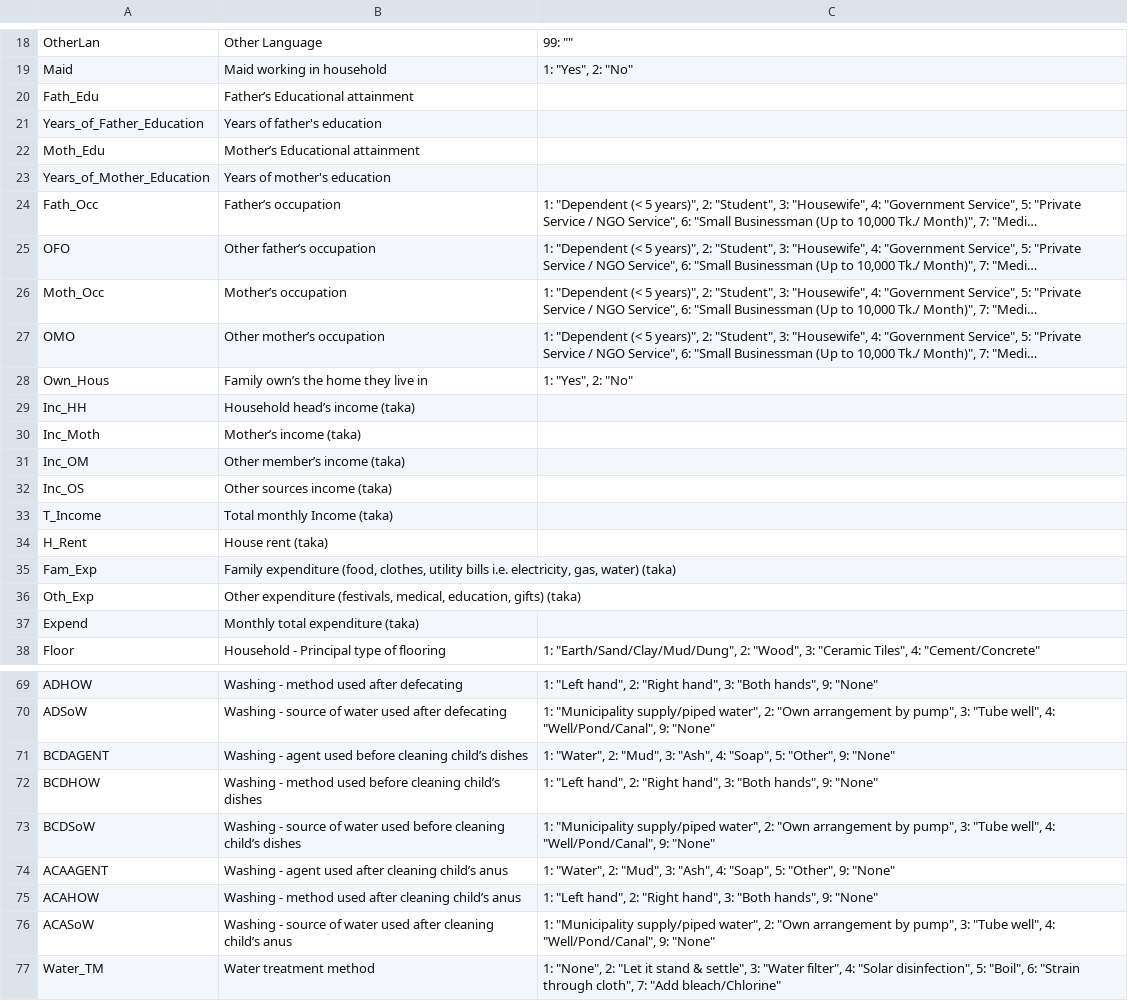
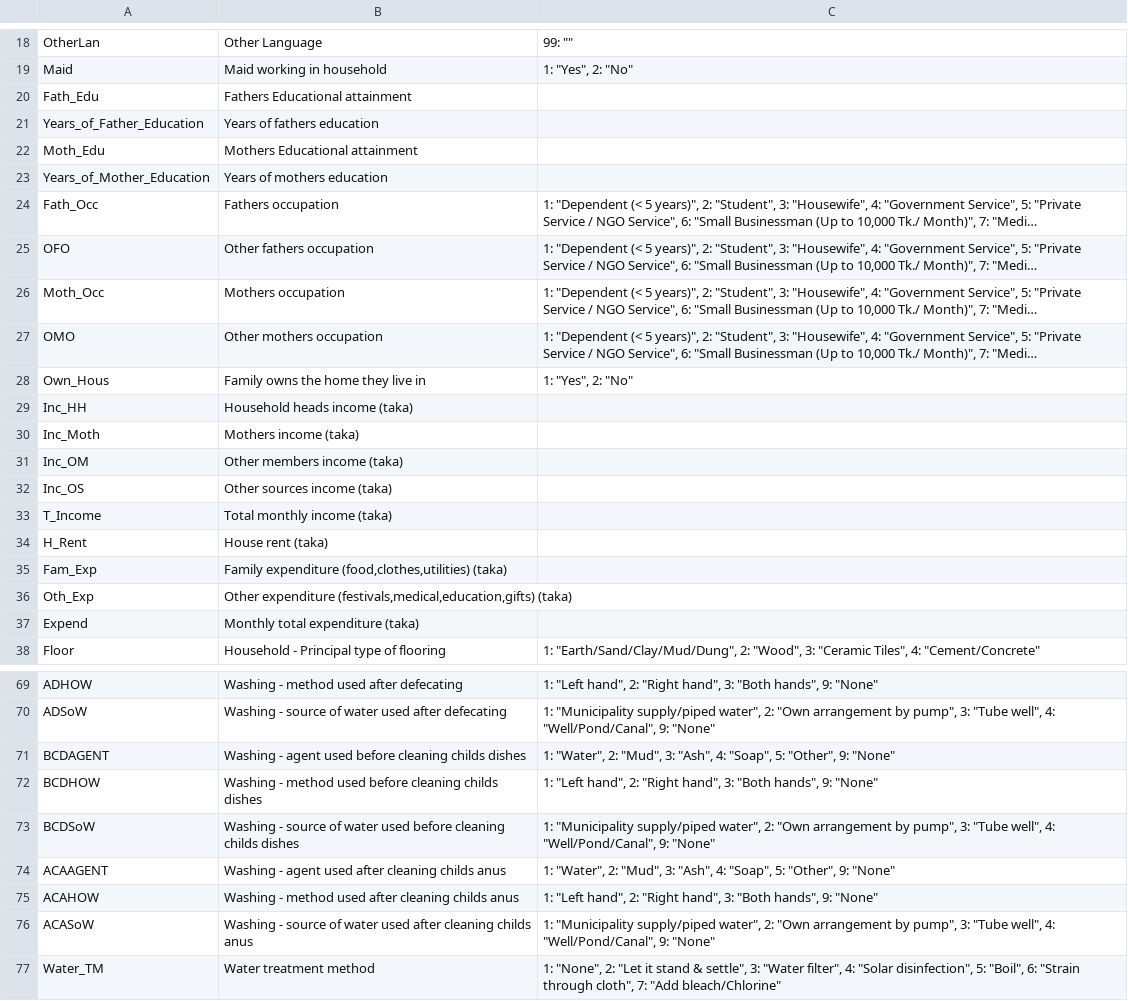
Before and after one commit to theoportlock/recovery, a TSV file: conf/05.LEAP_SES_CRF_MAPPING_TP.tsv, drawn as a sheet; only a part is shown, gaps mark what is left out; long unchanged cells end in …; the diff covers the shown part only; the diff names each change by its address in the sheet, - before the commit and + after, or states it on an @@ line.

```diff
--- a/conf/05.LEAP_SES_CRF_MAPPING_TP.tsv
+++ b/conf/05.LEAP_SES_CRF_MAPPING_TP.tsv
-B20: Father’s Educational attainment
+B20: Fathers Educational attainment
-B21: Years of father's education
+B21: Years of fathers education
-B22: Mother’s Educational attainment
+B22: Mothers Educational attainment
-B23: Years of mother's education
+B23: Years of mothers education
-B24: Father’s occupation
+B24: Fathers occupation
-B25: Other father’s occupation
+B25: Other fathers occupation
-B26: Mother’s occupation
+B26: Mothers occupation
-B27: Other mother’s occupation
+B27: Other mothers occupation
-B28: Family own’s the home they live in
+B28: Family owns the home they live in
-B29: Household head’s income (taka)
+B29: Household heads income (taka)
-B30: Mother’s income (taka)
+B30: Mothers income (taka)
-B31: Other member’s income (taka)
+B31: Other members income (taka)
-B33: Total monthly Income (taka)
+B33: Total monthly income (taka)
-B35: Family expenditure (food, clothes, utility bills i.e. electricity, gas, water) (taka)
+B35: Family expenditure (food,clothes,utilities) (taka)
-B36: Other expenditure (festivals, medical, education, gifts) (taka)
+B36: Other expenditure (festivals,medical,education,gifts) (taka)
-B71: …before cleaning child’s dishes
+B71: …before cleaning childs dishes
-B72: …before cleaning child’s dishes
+B72: …before cleaning childs dishes
-B73: …before cleaning child’s dishes
+B73: …before cleaning childs dishes
-B74: …after cleaning child’s anus
+B74: …after cleaning childs anus
-B75: …after cleaning child’s anus
+B75: …after cleaning childs anus
-B76: …after cleaning child’s anus
+B76: …after cleaning childs anus
```
Also changed, not shown: 6 edited cells elsewhere in this file, 44 other files.
